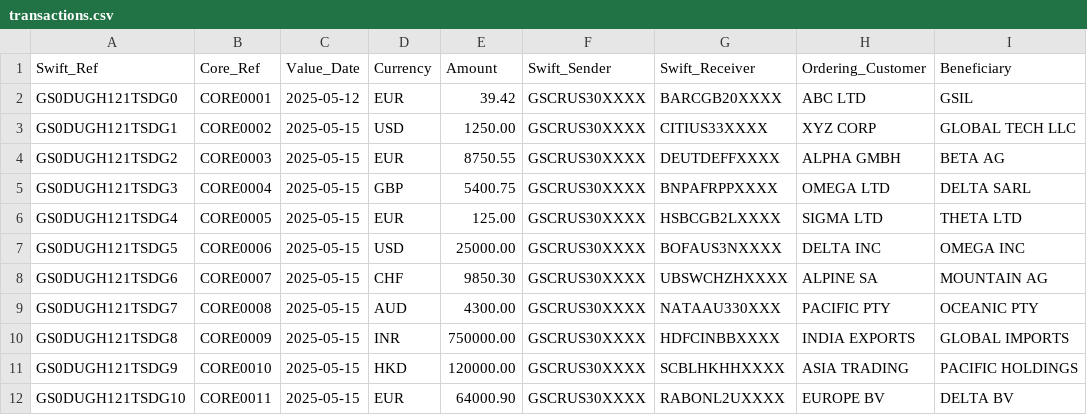
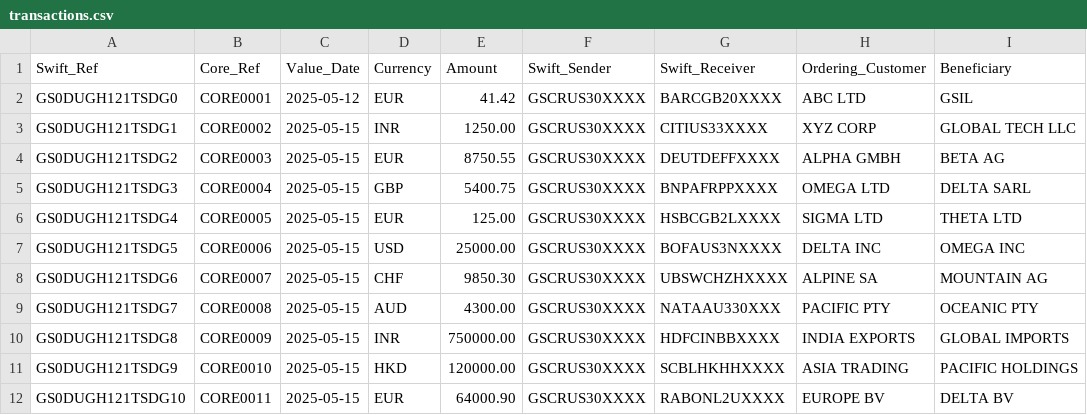
Before and after one commit to Nikhil1601/payment_llm_recon_engine, a CSV file: data/transactions.csv, drawn as a sheet; only a part is shown; the diff names each change by its address in the sheet, - before the commit and + after, or states it on an @@ line.

Commit message:
fixed recon engine

```diff
--- a/data/transactions.csv
+++ b/data/transactions.csv
-E2 (Amount): 39.42
+E2 (Amount): 41.42
-D3 (Currency): USD
+D3 (Currency): INR
```
Also changed, not shown: 1 other file.
